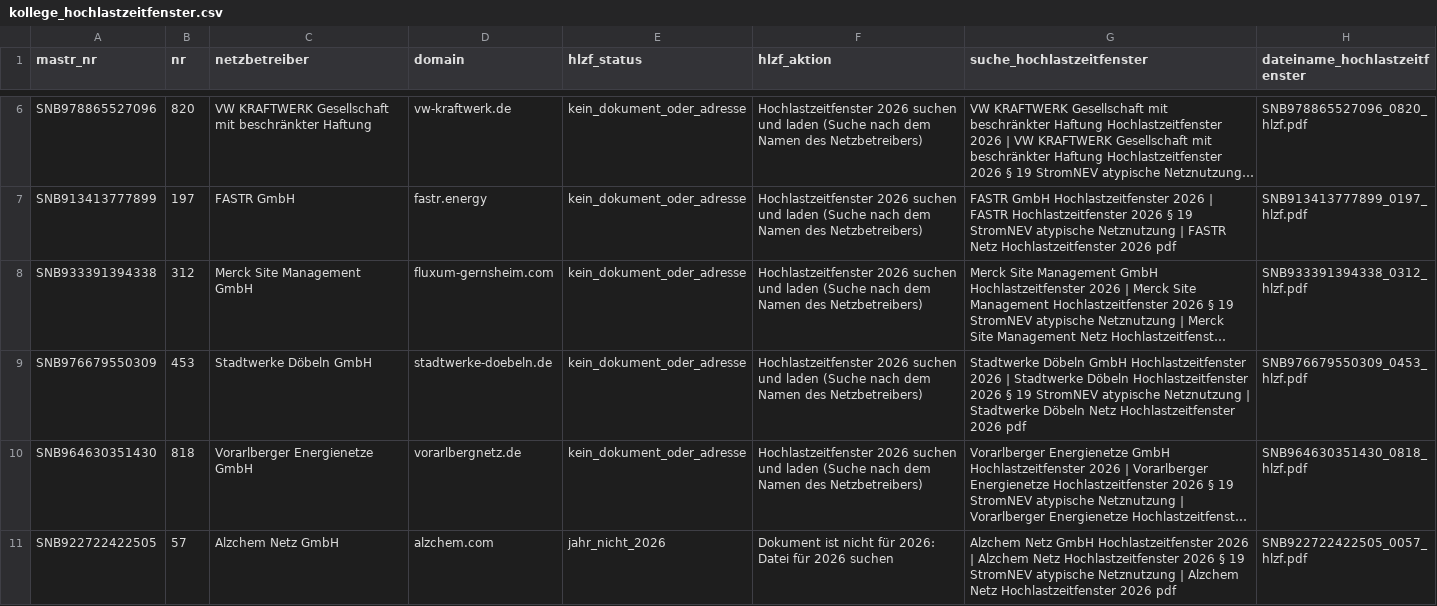
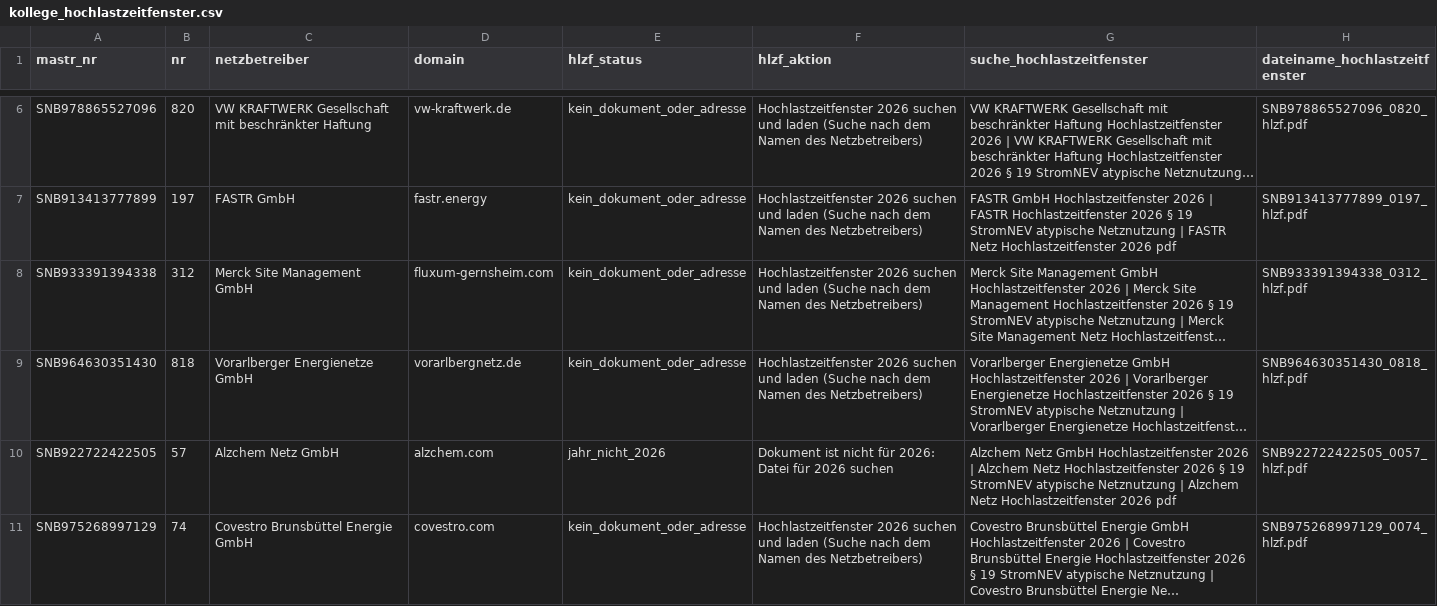
Before and after one commit to buelentd/netzentgelte-strom, a CSV file: ergebnis/kollege_hochlastzeitfenster.csv, drawn as a sheet; only a part is shown, gaps mark what is left out; the shorter side is filled out with more unchanged rows; long unchanged cells end in …; the diff names each change by its address in the sheet, - before the commit and + after, or states it on an @@ line.

```diff
--- a/ergebnis/kollege_hochlastzeitfenster.csv
+++ b/ergebnis/kollege_hochlastzeitfenster.csv
-row 9: SNB976679550309 | 453 | Stadtwerke Döbeln GmbH | stadtwerke-doebeln.de | kein_dokument_oder_adresse | Hochlastzeitfenster 2026 suchen und laden (Suche nach dem Namen des Netzbetreibers) | Stadtwerke Döbeln GmbH Hochlastzeitfenster 2026 | Stadtwerke Döbeln Hochlastzeitfenster 2026 § 19 StromNEV atypische Netznutzung | Stadtwerke Döbeln Netz Hochlastzeitfenster 2026 pdf | SNB976679550309_0453_hlzf.pdf
```
Also changed, not shown: ergebnis/arbeitsliste.csv, ergebnis/kollege_preise.csv, 6 other files.
